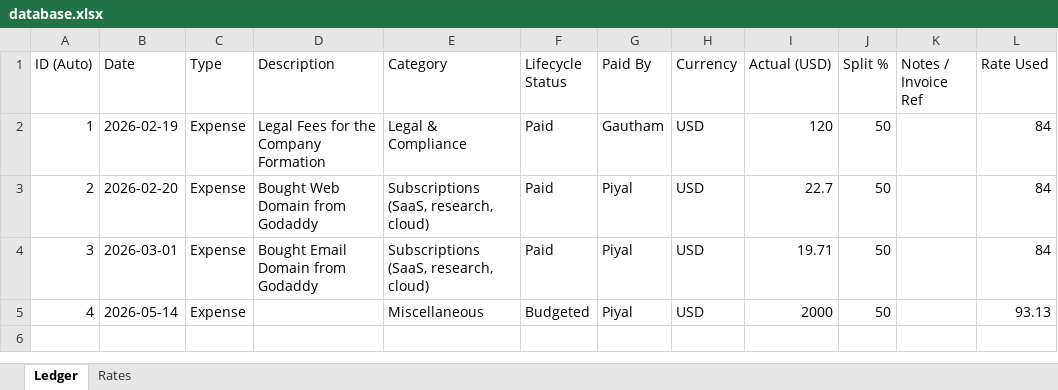
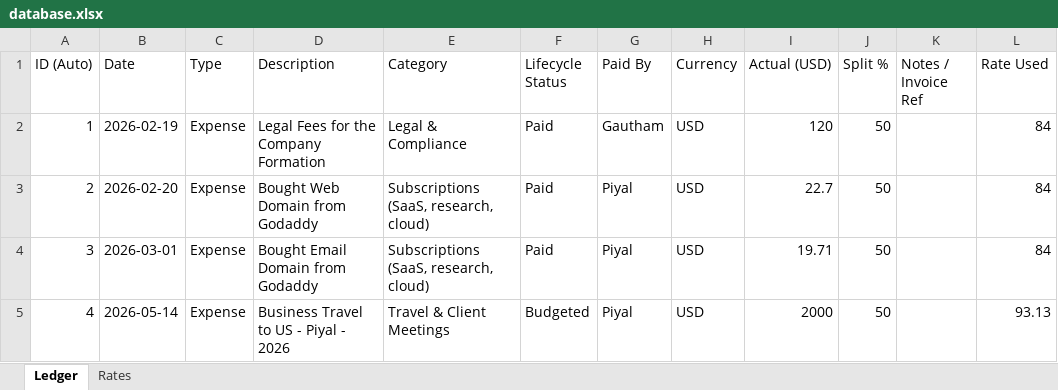
Before and after one commit to kneuralabs/trax, an Excel workbook: database.xlsx, sheet Ledger, drawn as a sheet; values as stored, in another font and other column widths than the file's, no borders; the diff names each change by its address in the sheet, - before the commit and + after, or states it on an @@ line.

Commit message:
KneuraTRAX update 2026-04-07T00:03

```diff
--- a/database.xlsx (sheet Ledger)
+++ b/database.xlsx (sheet Ledger)
-D5 (Description): (empty)
+D5 (Description): Business Travel to US - Piyal - 2026
-E5 (Category): Miscellaneous
+E5 (Category): Travel & Client Meetings
```
